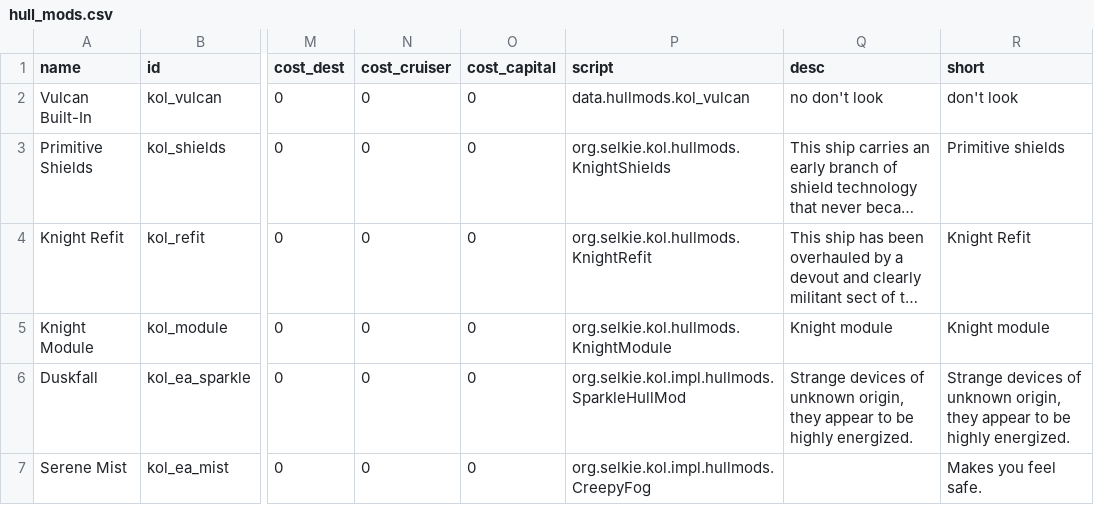
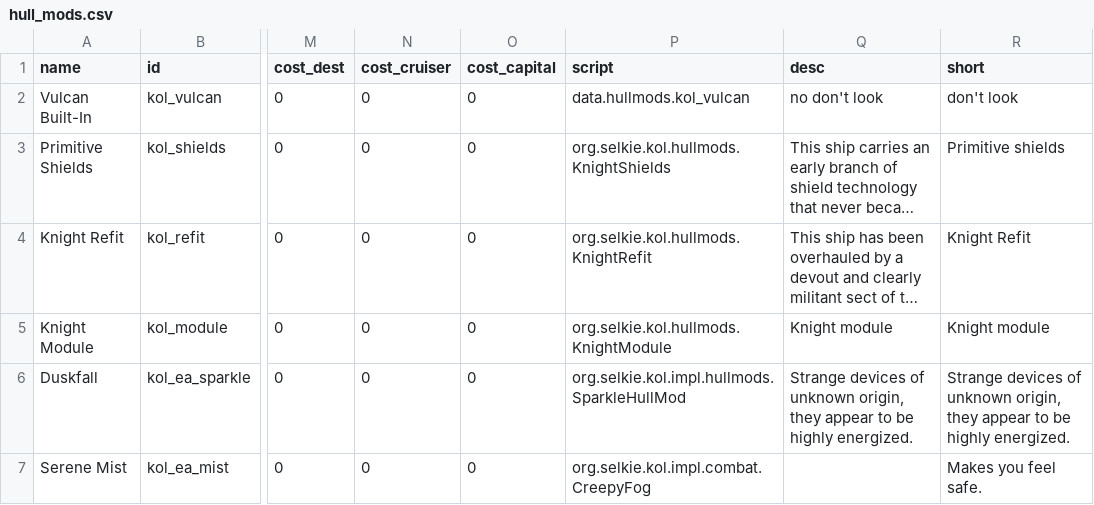
Before and after one commit to Dal-041/Knights_of_Ludd, a CSV file: data/hullmods/hull_mods.csv, drawn as a sheet; only a part is shown, gaps mark what is left out; long unchanged cells end in …; the diff names each change by its address in the sheet, - before the commit and + after, or states it on an @@ line.

```diff
--- a/data/hullmods/hull_mods.csv
+++ b/data/hullmods/hull_mods.csv
-P7 (script): org.selkie.kol.impl.hullmods.CreepyFog
+P7 (script): org.selkie.kol.impl.combat.CreepyFog
```
Also changed, not shown: data/shipsystems/ship_systems.csv, 13 other files.
